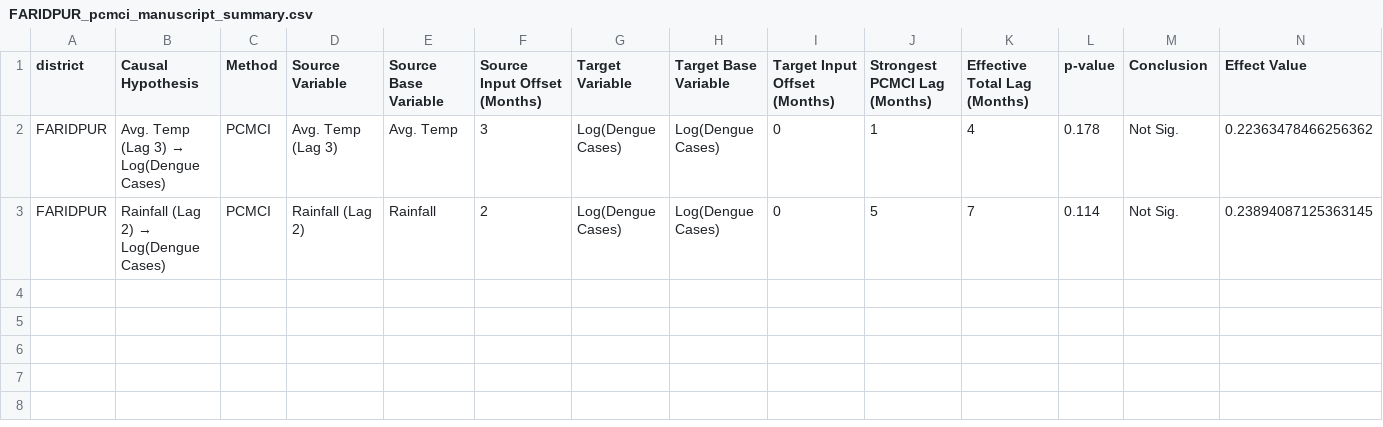
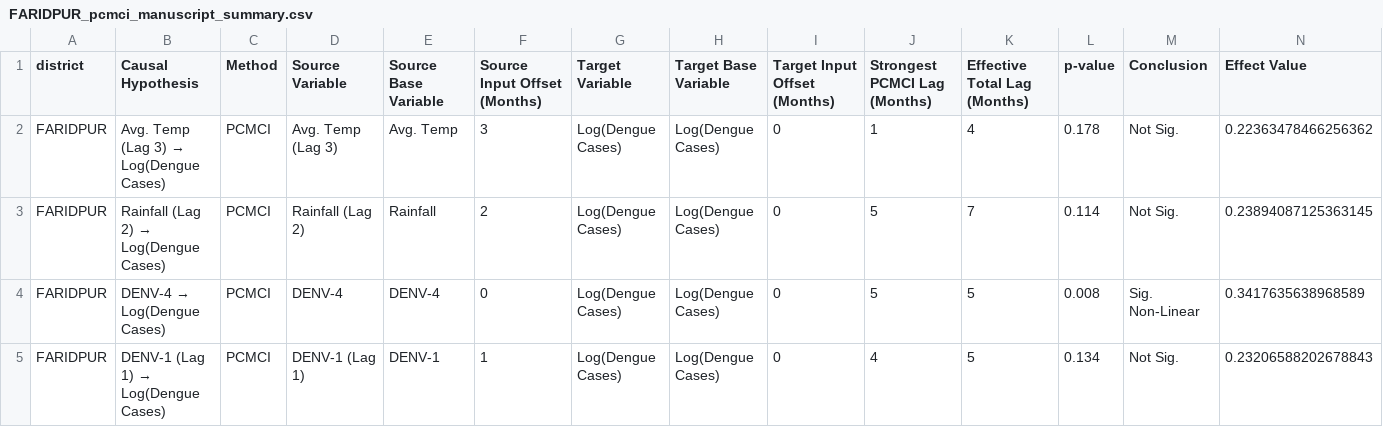
Before and after one commit to md-muqtadir-fuad/dengue-forecasting, a CSV file: Causality/outputs/PCMCI/districts/FARIDPUR/FARIDPUR_pcmci_manuscript_summary.csv, drawn as a sheet; the diff names each change by its address in the sheet, - before the commit and + after, or states it on an @@ line.

```diff
--- a/Causality/outputs/PCMCI/districts/FARIDPUR/FARIDPUR_pcmci_manuscript_summary.csv
+++ b/Causality/outputs/PCMCI/districts/FARIDPUR/FARIDPUR_pcmci_manuscript_summary.csv
+row 4: FARIDPUR | DENV-4 → Log(Dengue Cases) | PCMCI | DENV-4 | DENV-4 | 0 | Log(Dengue Cases) | Log(Dengue Cases) | 0 | 5 | 5 | 0.008 | Sig. Non-Linear | 0.3417635638968589
+row 5: FARIDPUR | DENV-1 (Lag 1) → Log(Dengue Cases) | PCMCI | DENV-1 (Lag 1) | DENV-1 | 1 | Log(Dengue Cases) | Log(Dengue Cases) | 0 | 4 | 5 | 0.134 | Not Sig. | 0.23206588202678843
```
Also changed, not shown: Causality/outputs/PCMCI/districts/CHATTOGRAM/CHATTOGRAM_pcmci_manuscript_summary.csv, Causality/outputs/PCMCI/districts/COXS BAZAR/COXS BAZAR_pcmci_manuscript_summary.csv, 14 other files.
